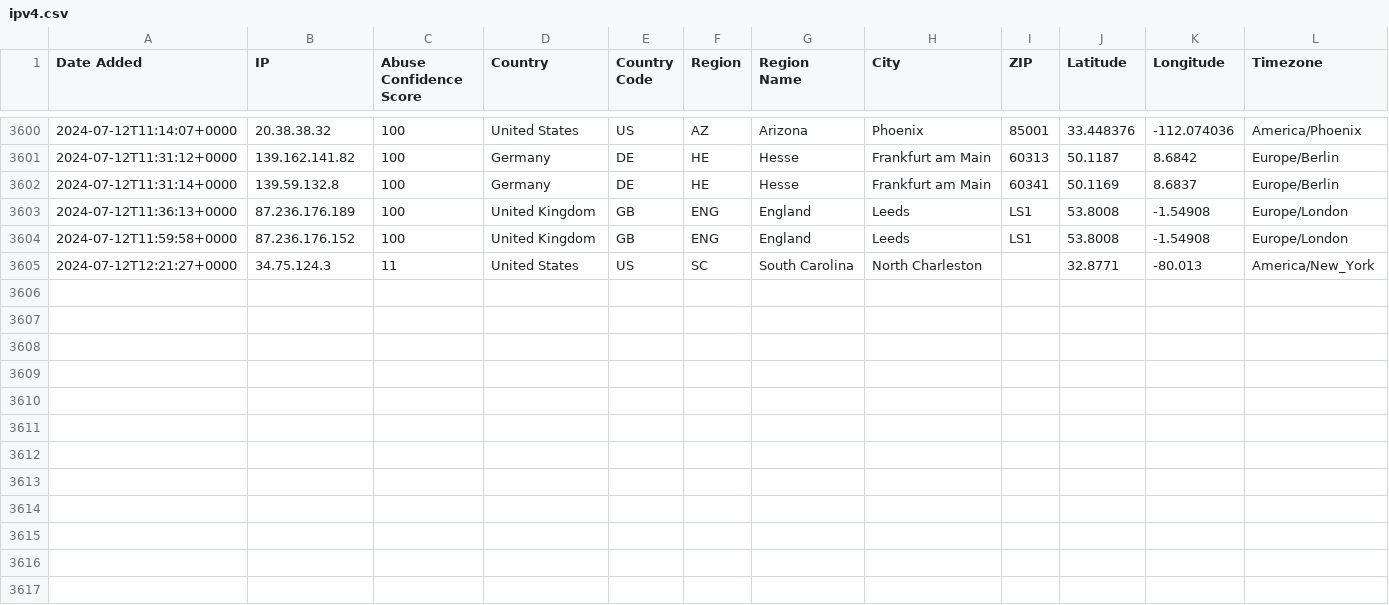
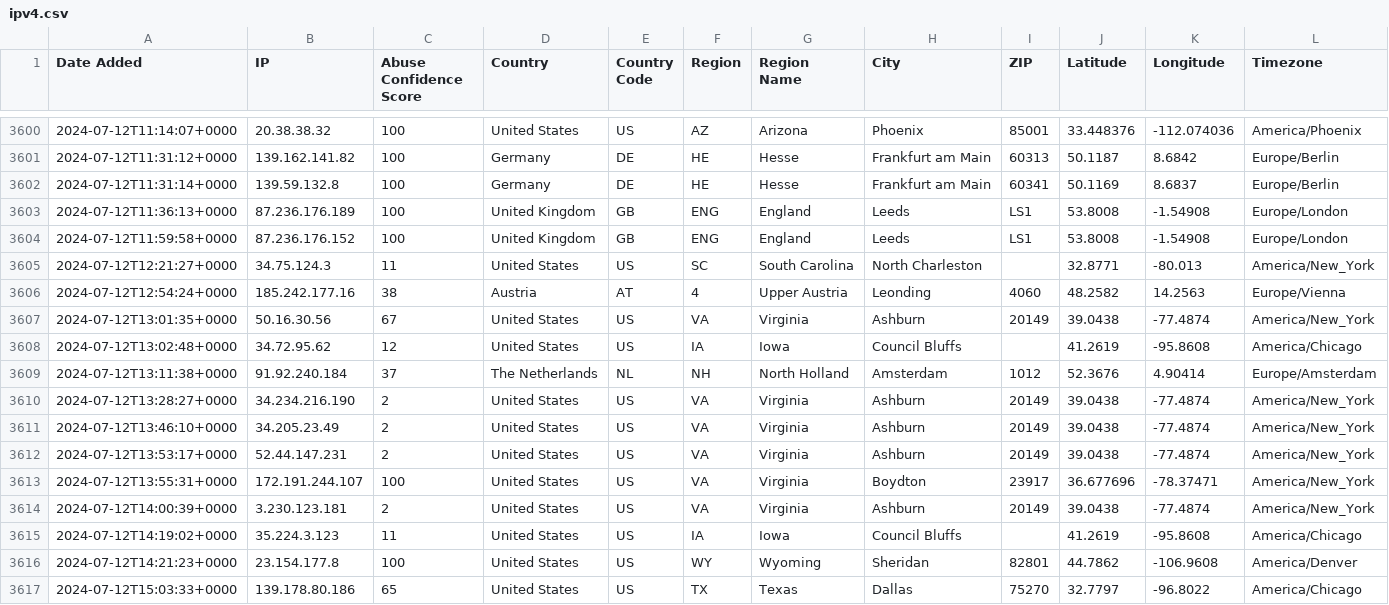
Before and after one commit to ashleykleynhans/ipset, a CSV file: ipv4.csv, drawn as a sheet; only a part is shown, gaps mark what is left out; rows hold the shown columns only; the diff names each change by its address in the sheet, - before the commit and + after, or states it on an @@ line.

Commit message:
Added additional malicious IP addresses

```diff
--- a/ipv4.csv
+++ b/ipv4.csv
+row 3606: 2024-07-12T12:54:24+0000 | 185.242.177.16 | 38 | Austria | AT | 4 | Upper Austria | Leonding | 4060 | 48.2582 | 14.2563 | Europe/Vienna
+row 3607: 2024-07-12T13:01:35+0000 | 50.16.30.56 | 67 | United States | US | VA | Virginia | Ashburn | 20149 | 39.0438 | -77.4874 | America/New_York
+row 3608: 2024-07-12T13:02:48+0000 | 34.72.95.62 | 12 | United States | US | IA | Iowa | Council Bluffs |  | 41.2619 | -95.8608 | America/Chicago
+row 3609: 2024-07-12T13:11:38+0000 | 91.92.240.184 | 37 | The Netherlands | NL | NH | North Holland | Amsterdam | 1012 | 52.3676 | 4.90414 | Europe/Amsterdam
+row 3610: 2024-07-12T13:28:27+0000 | 34.234.216.190 | 2 | United States | US | VA | Virginia | Ashburn | 20149 | 39.0438 | -77.4874 | America/New_York
+row 3611: 2024-07-12T13:46:10+0000 | 34.205.23.49 | 2 | United States | US | VA | Virginia | Ashburn | 20149 | 39.0438 | -77.4874 | America/New_York
+row 3612: 2024-07-12T13:53:17+0000 | 52.44.147.231 | 2 | United States | US | VA | Virginia | Ashburn | 20149 | 39.0438 | -77.4874 | America/New_York
+row 3613: 2024-07-12T13:55:31+0000 | 172.191.244.107 | 100 | United States | US | VA | Virginia | Boydton | 23917 | 36.677696 | -78.37471 | America/New_York
+row 3614: 2024-07-12T14:00:39+0000 | 3.230.123.181 | 2 | United States | US | VA | Virginia | Ashburn | 20149 | 39.0438 | -77.4874 | America/New_York
+row 3615: 2024-07-12T14:19:02+0000 | 35.224.3.123 | 11 | United States | US | IA | Iowa | Council Bluffs |  | 41.2619 | -95.8608 | America/Chicago
+row 3616: 2024-07-12T14:21:23+0000 | 23.154.177.8 | 100 | United States | US | WY | Wyoming | Sheridan | 82801 | 44.7862 | -106.9608 | America/Denver
+row 3617: 2024-07-12T15:03:33+0000 | 139.178.80.186 | 65 | United States | US | TX | Texas | Dallas | 75270 | 32.7797 | -96.8022 | America/Chicago
```
